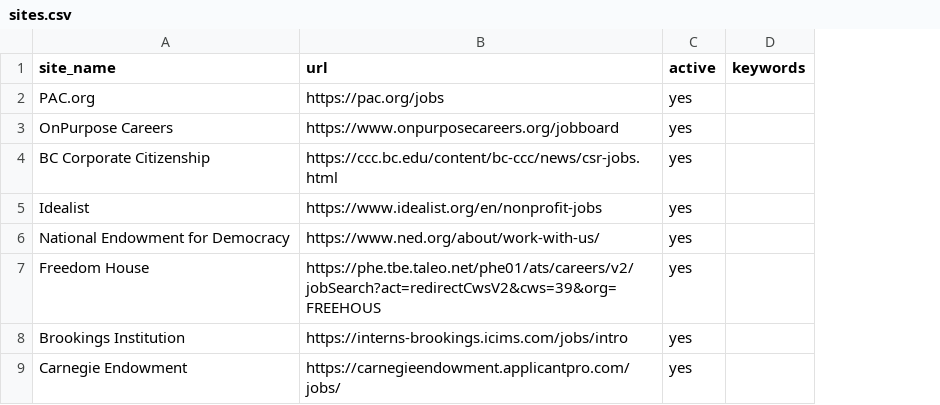
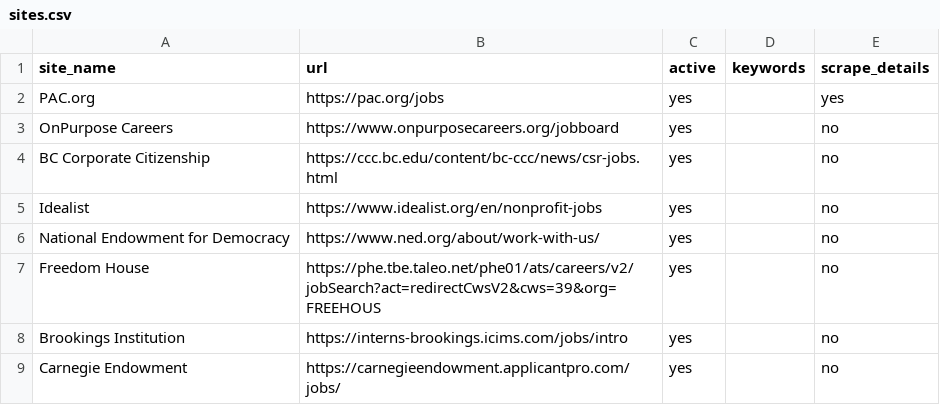
Before and after one commit to ZoellerK/Job-search, a CSV file: sites.csv, drawn as a sheet; only a part is shown; the diff names each change by its address in the sheet, - before the commit and + after, or states it on an @@ line.

```diff
--- a/sites.csv
+++ b/sites.csv
+column E (scrape_details), rows 2-9: yes | no | no | no | no | no | no | no
```
Also changed, not shown: 6 other files.
